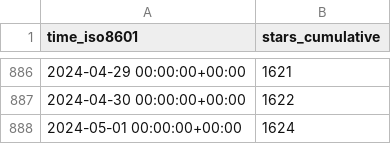
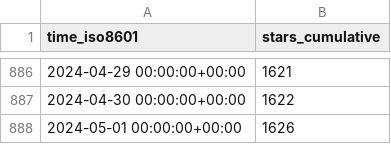
Before and after one commit to Project-MONAI/monai-code-formatter, a CSV file: Project-MONAI/tutorials/ghrs-data/stargazers.csv, drawn as a sheet; only a part is shown, gaps mark what is left out.

```diff
--- a/Project-MONAI/tutorials/ghrs-data/stargazers.csv
+++ b/Project-MONAI/tutorials/ghrs-data/stargazers.csv
@@ -887,2 +887,2 @@ time_iso8601,stars_cumulative
 2024-04-30 00:00:00+00:00,1622
-2024-05-01 00:00:00+00:00,1624
+2024-05-01 00:00:00+00:00,1626
```
